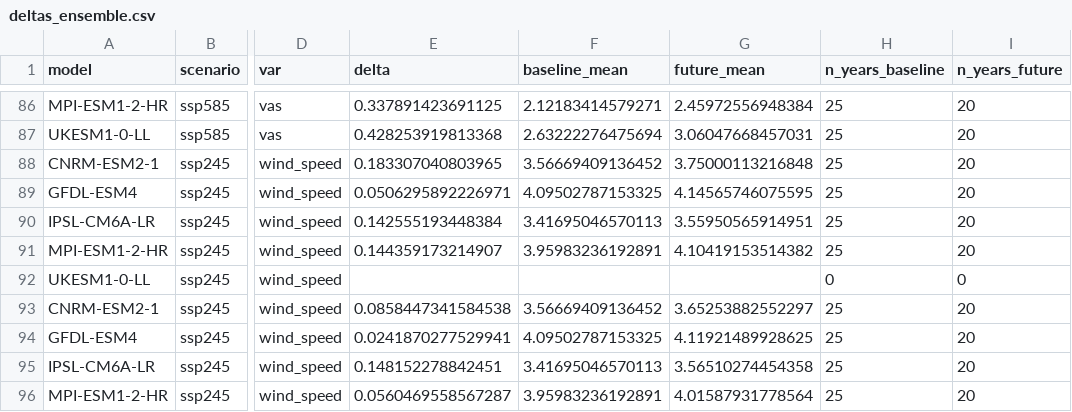
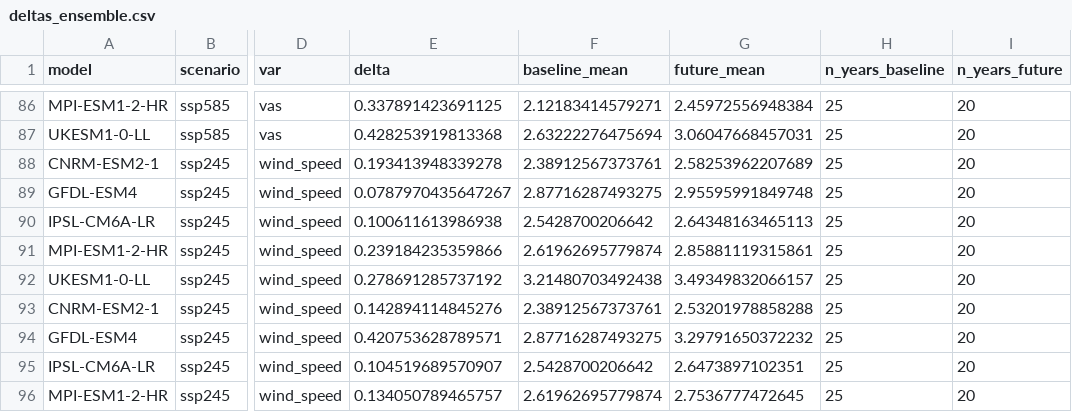
Before and after one commit to fquezadae/Impact-of-Environmental-Variability-on-Harvest, a CSV file: data/cmip6/deltas_ensemble.csv, drawn as a sheet; only a part is shown, gaps mark what is left out; the diff covers the shown part only; the diff names each change by its address in the sheet, - before the commit and + after, or states it on an @@ line.

Commit message:
update deltas

```diff
--- a/data/cmip6/deltas_ensemble.csv
+++ b/data/cmip6/deltas_ensemble.csv
-E88 (delta): 0.183307040803965
+E88 (delta): 0.193413948339278
-F88 (baseline_mean): 3.56669409136452
+F88 (baseline_mean): 2.38912567373761
-G88 (future_mean): 3.75000113216848
+G88 (future_mean): 2.58253962207689
-E89 (delta): 0.0506295892226971
+E89 (delta): 0.0787970435647267
-F89 (baseline_mean): 4.09502787153325
+F89 (baseline_mean): 2.87716287493275
-G89 (future_mean): 4.14565746075595
+G89 (future_mean): 2.95595991849748
-E90 (delta): 0.142555193448384
+E90 (delta): 0.100611613986938
-F90 (baseline_mean): 3.41695046570113
+F90 (baseline_mean): 2.5428700206642
-G90 (future_mean): 3.55950565914951
+G90 (future_mean): 2.64348163465113
-E91 (delta): 0.144359173214907
+E91 (delta): 0.239184235359866
-F91 (baseline_mean): 3.95983236192891
+F91 (baseline_mean): 2.61962695779874
-G91 (future_mean): 4.10419153514382
+G91 (future_mean): 2.85881119315861
-E92 (delta): (empty)
+E92 (delta): 0.278691285737192
-F92 (baseline_mean): (empty)
+F92 (baseline_mean): 3.21480703492438
-G92 (future_mean): (empty)
+G92 (future_mean): 3.49349832066157
-H92 (n_years_baseline): 0
+H92 (n_years_baseline): 25
-I92 (n_years_future): 0
+I92 (n_years_future): 20
-E93 (delta): 0.0858447341584538
+E93 (delta): 0.142894114845276
-F93 (baseline_mean): 3.56669409136452
+F93 (baseline_mean): 2.38912567373761
-G93 (future_mean): 3.65253882552297
+G93 (future_mean): 2.53201978858288
-E94 (delta): 0.0241870277529941
+E94 (delta): 0.420753628789571
-F94 (baseline_mean): 4.09502787153325
+F94 (baseline_mean): 2.87716287493275
-G94 (future_mean): 4.11921489928625
+G94 (future_mean): 3.29791650372232
-E95 (delta): 0.148152278842451
+E95 (delta): 0.104519689570907
-F95 (baseline_mean): 3.41695046570113
+F95 (baseline_mean): 2.5428700206642
-G95 (future_mean): 3.56510274454358
+G95 (future_mean): 2.6473897102351
-E96 (delta): 0.0560469558567287
+E96 (delta): 0.134050789465757
-F96 (baseline_mean): 3.95983236192891
+F96 (baseline_mean): 2.61962695779874
-G96 (future_mean): 4.01587931778564
+G96 (future_mean): 2.7536777472645
```
Also changed, not shown: 39 edited cells elsewhere in this file, 1 other file.
